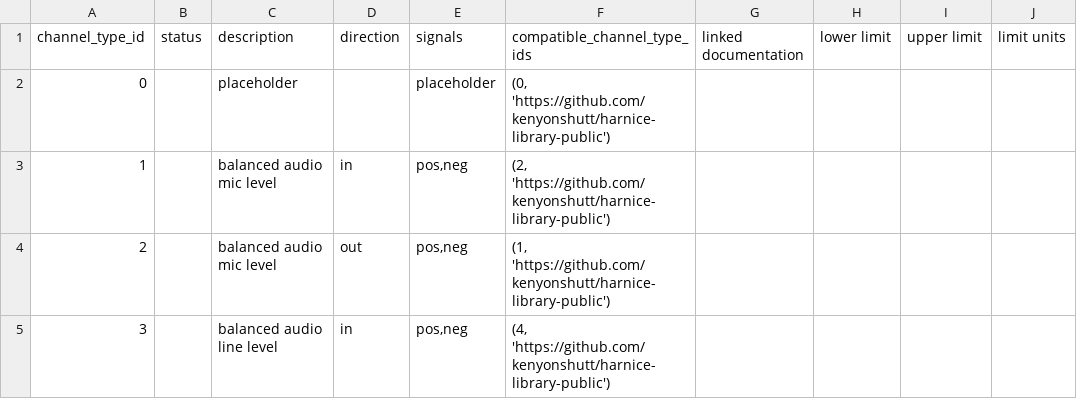
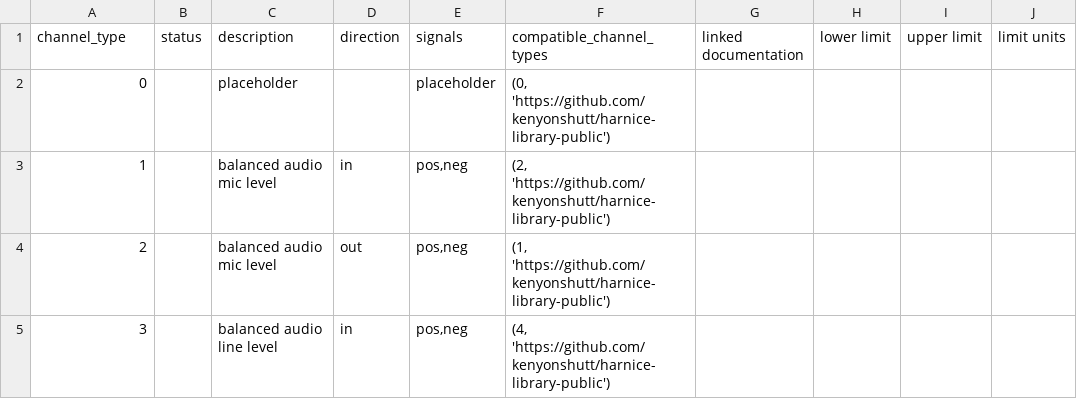
Before and after one commit to harnice/Harnice, a TSV file: channel_types/channel_types.tsv, drawn as a sheet; only a part is shown; the diff names each change by its address in the sheet, - before the commit and + after, or states it on an @@ line.

```diff
--- a/channel_types/channel_types.tsv
+++ b/channel_types/channel_types.tsv
-A1: channel_type_id
+A1: channel_type
-F1: compatible_channel_type_ids
+F1: compatible_channel_types
```
Also changed, not shown: devices/pro_audio/applied_research_and_technology/726787/726787-rev1/726787-rev1-signals_list.tsv, devices/pro_audio/shure/SM58/SM58-rev1/sm58-rev1-signals_list.tsv, 8 other files.
